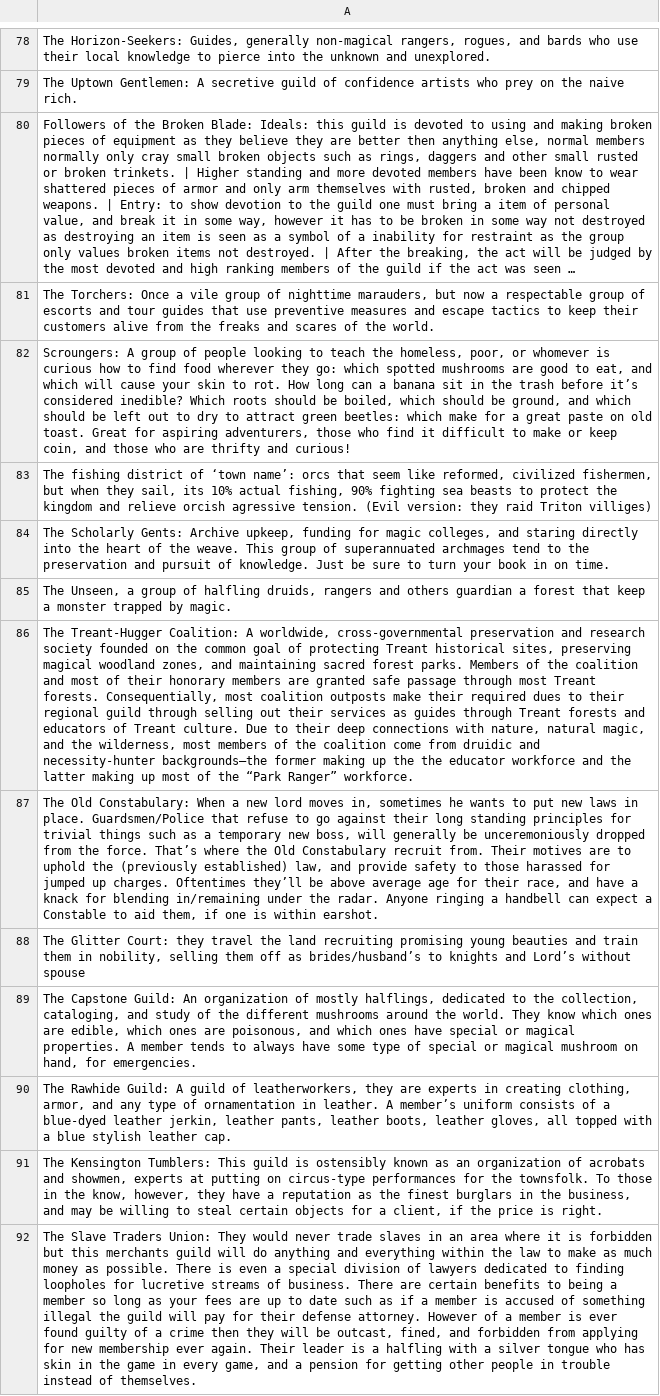
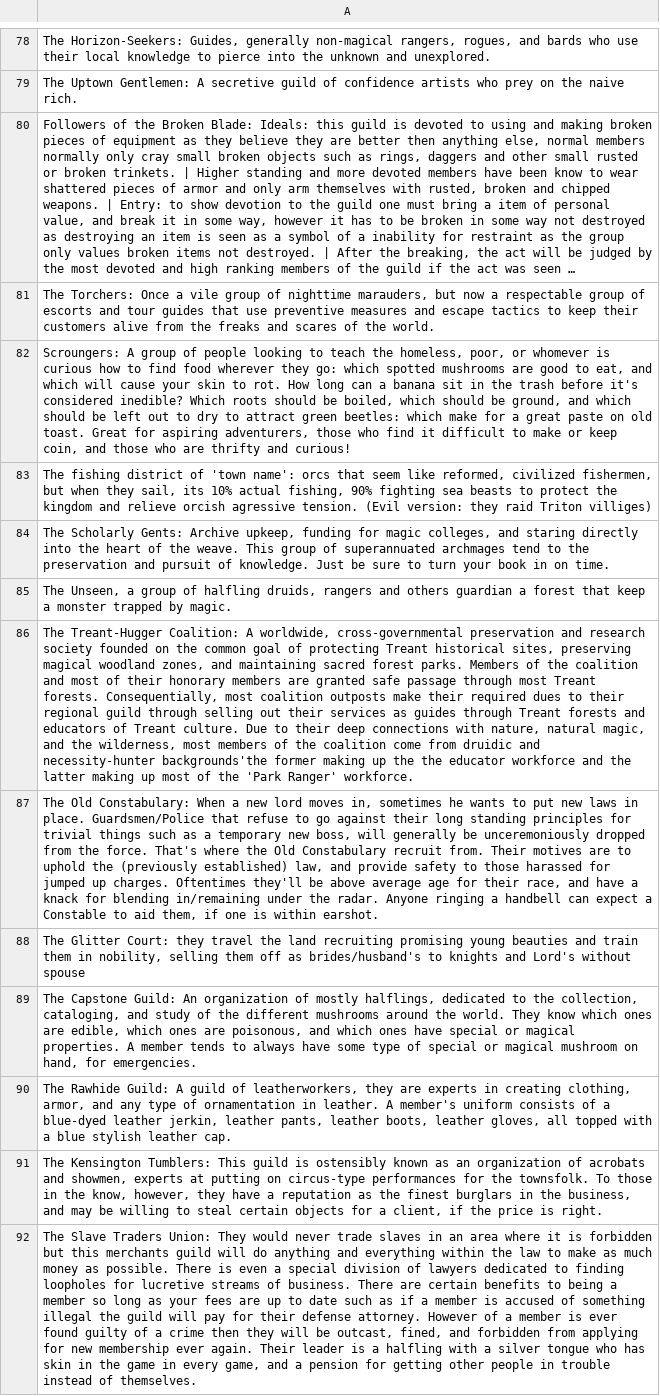
Before and after one commit to norogoth/steading-generator, a CSV file: public/guilds.csv, drawn as a sheet; only a part is shown, gaps mark what is left out; long unchanged cells end in …; the diff covers the shown part only; the diff names each change by its address in the sheet, - before the commit and + after, or states it on an @@ line.

```diff
--- a/public/guilds.csv
+++ b/public/guilds.csv
-A82: …trash before it’s considered inedible?…
+A82: …trash before it's considered inedible?…
-A83: …district of ‘town name’: orcs that…
+A83: …district of 'town name': orcs that…
-A86: …and necessity-hunter backgrounds—the former making up the the educator workforce and the latter making up most of the “Park Ranger” workforce.
+A86: …and necessity-hunter backgrounds'the former making up the the educator workforce and the latter making up most of the 'Park Ranger' workforce.
-A87: …the force. That’s where the Old Constabulary recruit from. Their motives are to uphold the (previously established) law, and provide safety to those harassed for jumped up charges. Oftentimes they’ll be above…
+A87: …the force. That's where the Old Constabulary recruit from. Their motives are to uphold the (previously established) law, and provide safety to those harassed for jumped up charges. Oftentimes they'll be above…
-A88: …off as brides/husband’s to knights and Lord’s without spouse
+A88: …off as brides/husband's to knights and Lord's without spouse
-A90: …leather. A member’s uniform consists…
+A90: …leather. A member's uniform consists…
```
Also changed, not shown: 43 edited cells elsewhere in this file, public/npc_dialogue.csv, 4 other files.
